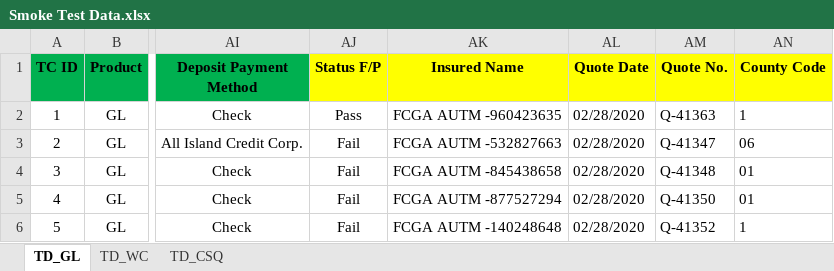
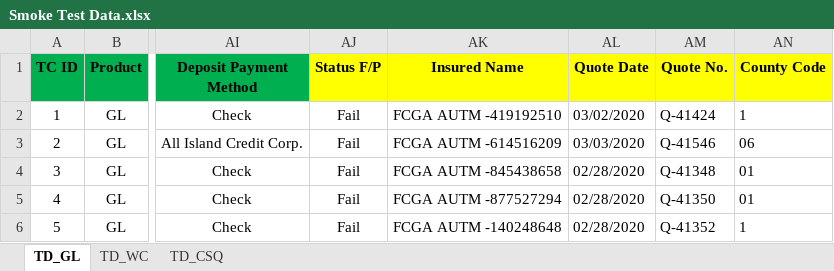
Before and after one commit to sanket-pmam/FCGA-Version2, an Excel workbook: Smoke Test Data.xlsx, sheet TD_GL, drawn as a sheet; only a part is shown, gaps mark what is left out; values as stored, in another font and other column widths than the file's, no borders; the diff names each change by its address in the sheet, - before the commit and + after, or states it on an @@ line.

```diff
--- a/Smoke Test Data.xlsx (sheet TD_GL)
+++ b/Smoke Test Data.xlsx (sheet TD_GL)
-AJ2 (Status F/P): Pass
+AJ2 (Status F/P): Fail
-AK2 (Insured Name): FCGA AUTM -960423635
+AK2 (Insured Name): FCGA AUTM -419192510
-AL2 (Quote Date): 02/28/2020
+AL2 (Quote Date): 03/02/2020
-AM2 (Quote No.): Q-41363
+AM2 (Quote No.): Q-41424
-AK3 (Insured Name): FCGA AUTM -532827663
+AK3 (Insured Name): FCGA AUTM -614516209
-AL3 (Quote Date): 02/28/2020
+AL3 (Quote Date): 03/03/2020
-AM3 (Quote No.): Q-41347
+AM3 (Quote No.): Q-41546
```
Also changed, not shown: 3 other files.
